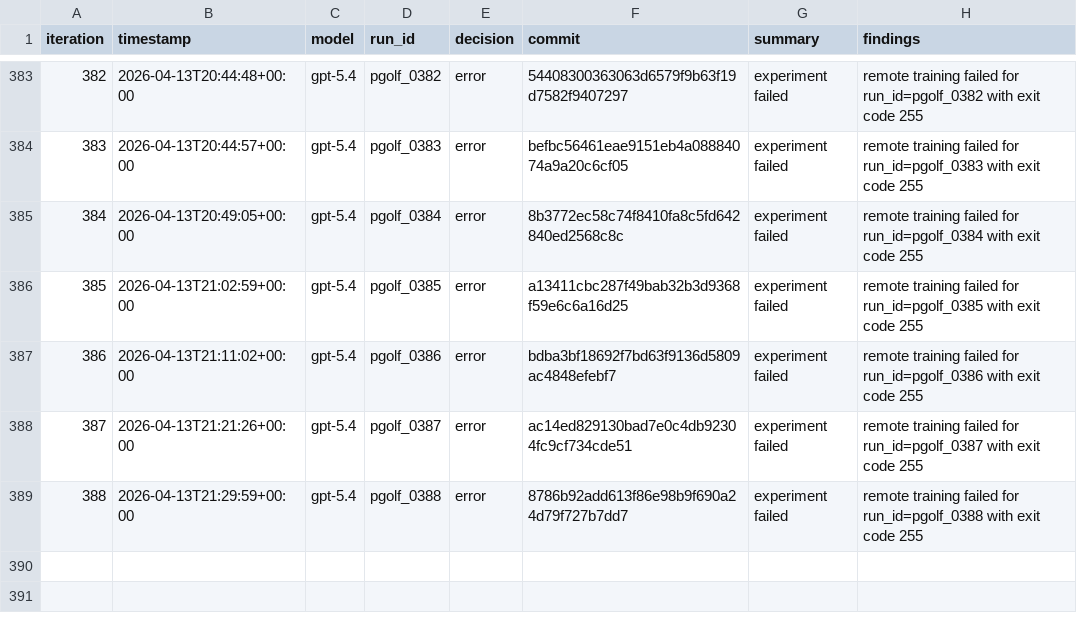
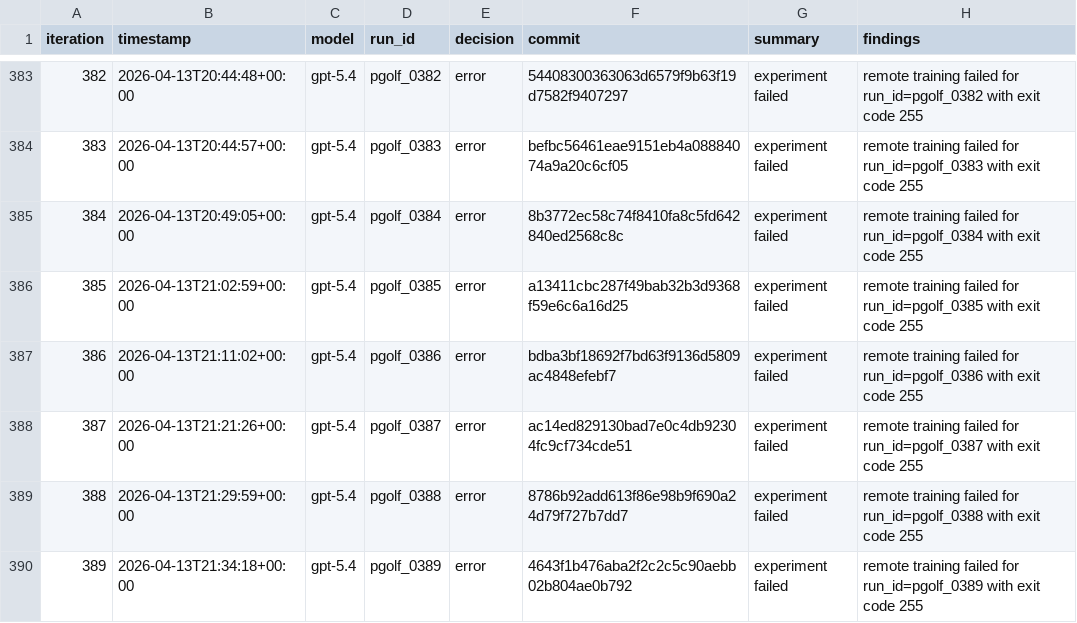
Before and after one commit to carlulsoe/parameter-golf, a TSV file: reviews.tsv, drawn as a sheet; only a part is shown, gaps mark what is left out; the diff names each change by its address in the sheet, - before the commit and + after, or states it on an @@ line.

Commit message:
chore(autoresearch): record error for pgolf_0389

```diff
--- a/reviews.tsv
+++ b/reviews.tsv
+row 390: 389 | 2026-04-13T21:34:18+00:00 | gpt-5.4 | pgolf_0389 | error | 4643f1b476aba2f2c2c5c90aebb02b804ae0b792 | experiment failed | remote training failed for run_id=pgolf_0389 with exit code 255
```
Also changed, not shown: 1 other file.
